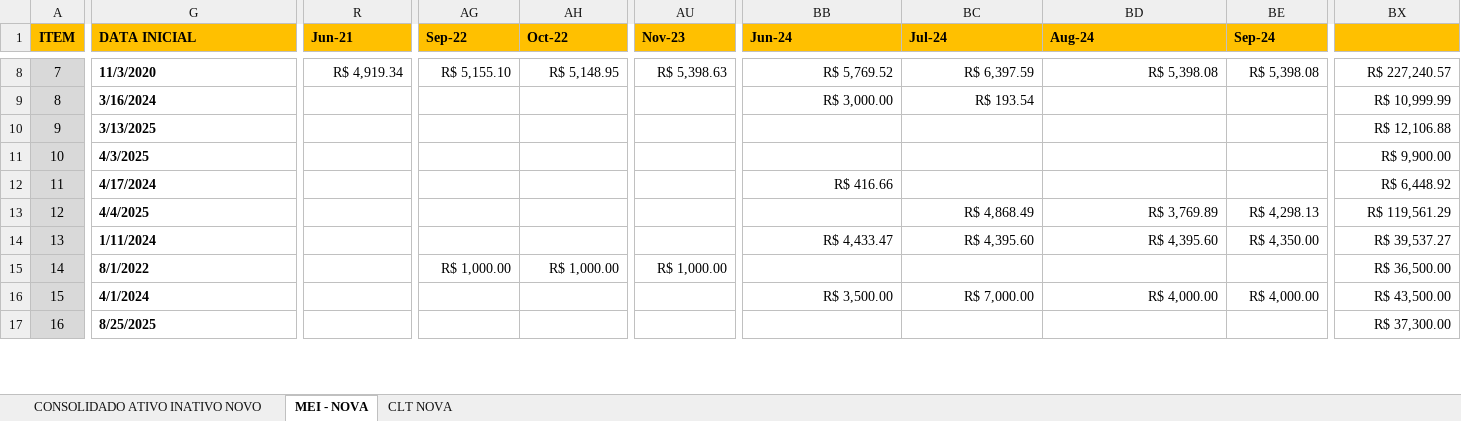
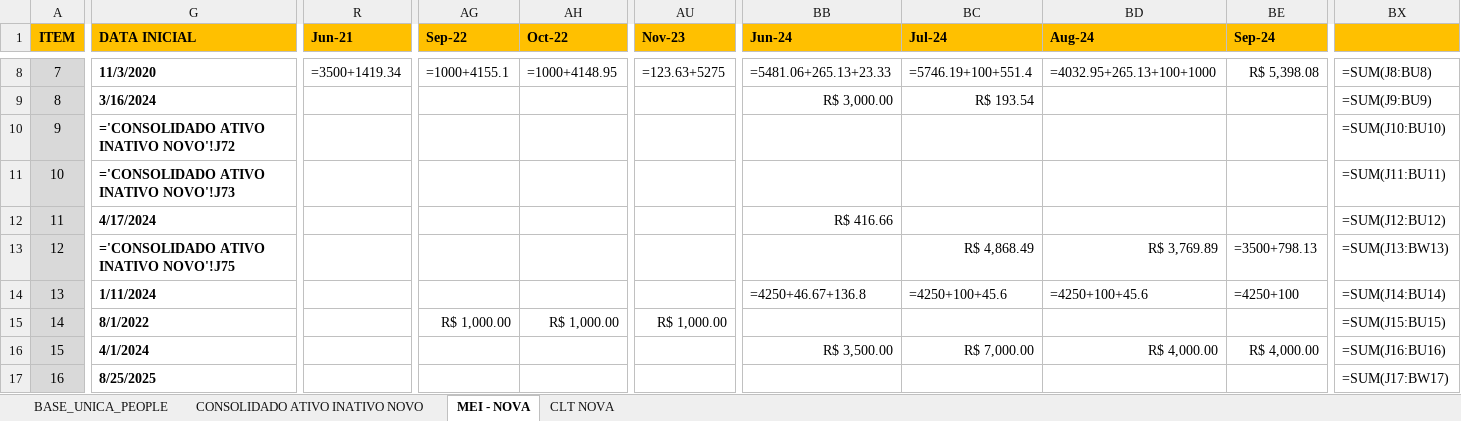
Before and after one commit to marcospaula-marBR/DashboardFinanceiro, an Excel workbook: dashboard-v2/public/Dianna.xlsx, sheet MEI - NOVA, drawn as a sheet; only a part is shown, gaps mark what is left out; values as stored, in another font and other column widths than the file's, no borders; formulas without a stored value are shown as written; the diff covers the shown part only; the diff names each change by its address in the sheet, - before the commit and + after, or states it on an @@ line.

```diff
--- a/dashboard-v2/public/Dianna.xlsx (sheet MEI - NOVA)
+++ b/dashboard-v2/public/Dianna.xlsx (sheet MEI - NOVA)
+sheet tab: BASE_UNICA_PEOPLE
-R8 (Jun-21): R$ 4,919.34
+R8 (Jun-21): =3500+1419.34
-AG8 (Sep-22): R$ 5,155.10
+AG8 (Sep-22): =1000+4155.1
-AH8 (Oct-22): R$ 5,148.95
+AH8 (Oct-22): =1000+4148.95
-AU8 (Nov-23): R$ 5,398.63
+AU8 (Nov-23): =123.63+5275
-BB8 (Jun-24): R$ 5,769.52
+BB8 (Jun-24): =5481.06+265.13+23.33
-BC8 (Jul-24): R$ 6,397.59
+BC8 (Jul-24): =5746.19+100+551.4
-BD8 (Aug-24): R$ 5,398.08
+BD8 (Aug-24): =4032.95+265.13+100+1000
-BX8: R$ 227,240.57
+BX8: =SUM(J8:BU8)
-BX9: R$ 10,999.99
+BX9: =SUM(J9:BU9)
-G10 (DATA INICIAL): 3/13/2025
+G10 (DATA INICIAL): ='CONSOLIDADO ATIVO INATIVO NOVO'!J72
-BX10: R$ 12,106.88
+BX10: =SUM(J10:BU10)
-G11 (DATA INICIAL): 4/3/2025
+G11 (DATA INICIAL): ='CONSOLIDADO ATIVO INATIVO NOVO'!J73
-BX11: R$ 9,900.00
+BX11: =SUM(J11:BU11)
-BX12: R$ 6,448.92
+BX12: =SUM(J12:BU12)
-G13 (DATA INICIAL): 4/4/2025
+G13 (DATA INICIAL): ='CONSOLIDADO ATIVO INATIVO NOVO'!J75
-BE13 (Sep-24): R$ 4,298.13
+BE13 (Sep-24): =3500+798.13
-BX13: R$ 119,561.29
+BX13: =SUM(J13:BW13)
-BB14 (Jun-24): R$ 4,433.47
+BB14 (Jun-24): =4250+46.67+136.8
-BC14 (Jul-24): R$ 4,395.60
+BC14 (Jul-24): =4250+100+45.6
-BD14 (Aug-24): R$ 4,395.60
+BD14 (Aug-24): =4250+100+45.6
-BE14 (Sep-24): R$ 4,350.00
+BE14 (Sep-24): =4250+100
-BX14: R$ 39,537.27
+BX14: =SUM(J14:BU14)
-BX15: R$ 36,500.00
+BX15: =SUM(J15:BU15)
-BX16: R$ 43,500.00
+BX16: =SUM(J16:BU16)
-BX17: R$ 37,300.00
+BX17: =SUM(J17:BW17)
```
Also changed, not shown: 1 added row, 1 removed row and 191 edited cells elsewhere in this sheet, sheet CLT NOVA, sheet CONSOLIDADO ATIVO INATIVO NOVO, charts or pictures, 2 other files.
